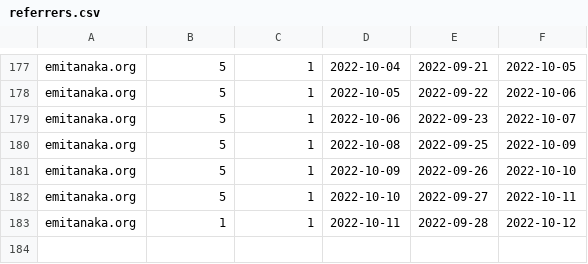
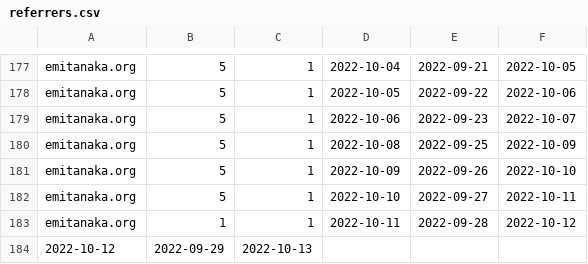
Before and after one commit to emitanaka/actions, a CSV file: data/referrers.csv, drawn as a sheet; only a part is shown, gaps mark what is left out; the diff names each change by its address in the sheet, - before the commit and + after, or states it on an @@ line.

```diff
--- a/data/referrers.csv
+++ b/data/referrers.csv
+row 184: 2022-10-12 | 2022-09-29 | 2022-10-13
```
Also changed, not shown: data/clones.csv, data/paths.csv, 3 other files.
